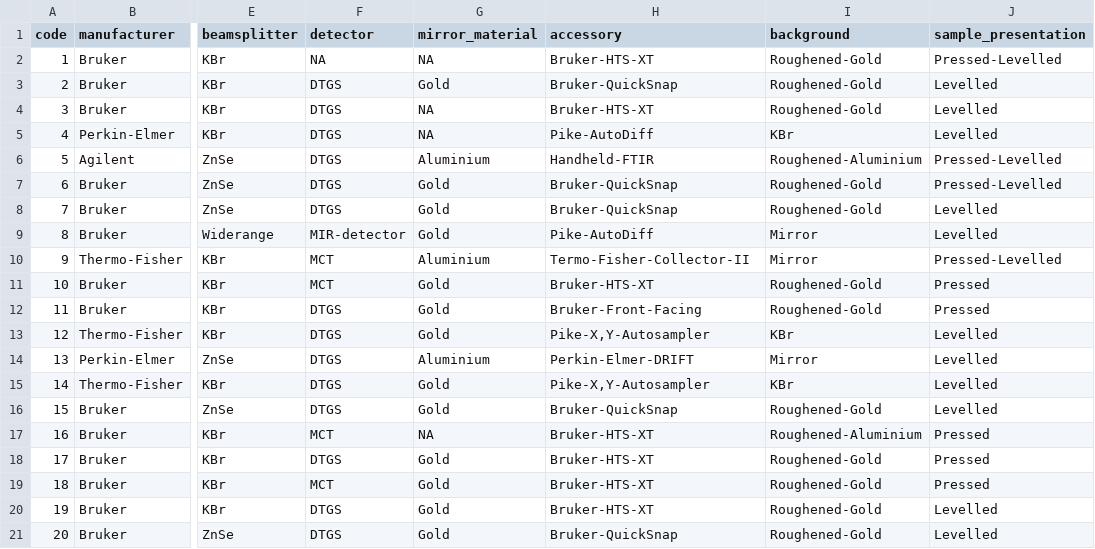
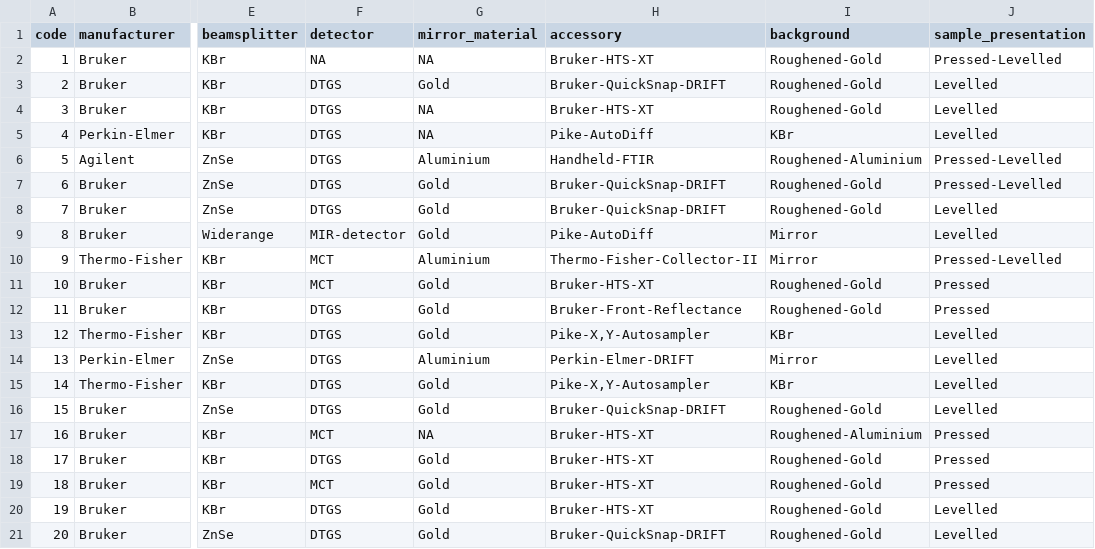
Before and after one commit to soilspectroscopy/ringtrial-metadata, a CSV file: outputs/instruments_metadata_clean.csv, drawn as a sheet; only a part is shown, gaps mark what is left out; the diff names each change by its address in the sheet, - before the commit and + after, or states it on an @@ line.

Commit message:
correct some metadata info

```diff
--- a/outputs/instruments_metadata_clean.csv
+++ b/outputs/instruments_metadata_clean.csv
-H3 (accessory): Bruker-QuickSnap
+H3 (accessory): Bruker-QuickSnap-DRIFT
-H7:H8 (accessory): Bruker-QuickSnap
+H7:H8 (accessory): Bruker-QuickSnap-DRIFT
-H10 (accessory): Termo-Fisher-Collector-II
+H10 (accessory): Thermo-Fisher-Collector-II
-H12 (accessory): Bruker-Front-Facing
+H12 (accessory): Bruker-Front-Reflectance
-H16 (accessory): Bruker-QuickSnap
+H16 (accessory): Bruker-QuickSnap-DRIFT
-H21 (accessory): Bruker-QuickSnap
+H21 (accessory): Bruker-QuickSnap-DRIFT
```
Also changed, not shown: outputs/instruments_metadata_original.csv, 20 other files.
